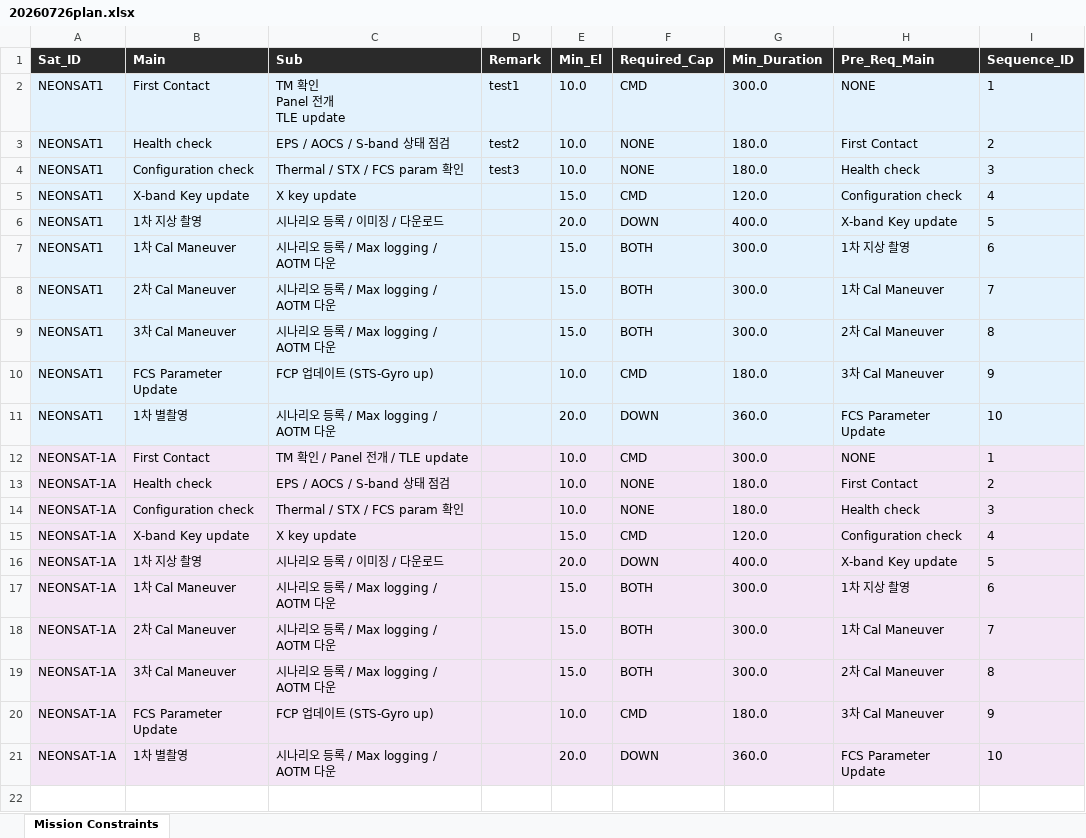
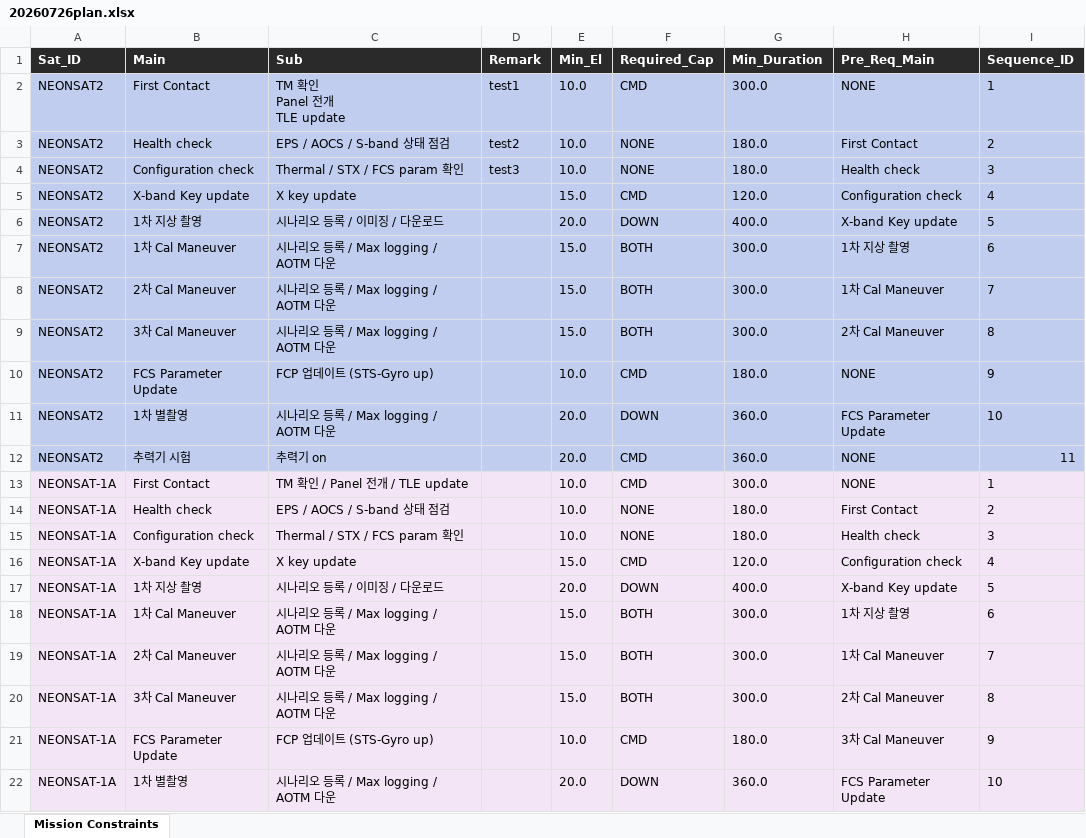
Before and after one commit to pjh4859/satellite_scheduler, an Excel workbook: plans/20260726plan.xlsx, sheet Mission Constraints, drawn as a sheet; values as stored, in another font and other column widths than the file's, no borders; the diff names each change by its address in the sheet, - before the commit and + after, or states it on an @@ line.

Commit message:
feat(tab3): add look-ahead pull & standby fill strategies with manual override dialog

```diff
--- a/plans/20260726plan.xlsx (sheet Mission Constraints)
+++ b/plans/20260726plan.xlsx (sheet Mission Constraints)
-A2:A11 (Sat_ID): NEONSAT1
+A2:A11 (Sat_ID): NEONSAT2
-A2:I11 fill: #E3F2FD
+A2:I11 fill: #C0CDEF
-H10 (Pre_Req_Main): 3차 Cal Maneuver
+H10 (Pre_Req_Main): NONE
+row 12: NEONSAT2 | 추력기 시험 | 추력기 on |  | 20.0 | CMD | 360.0 | NONE | 11
```
Also changed, not shown: 1 other file.
